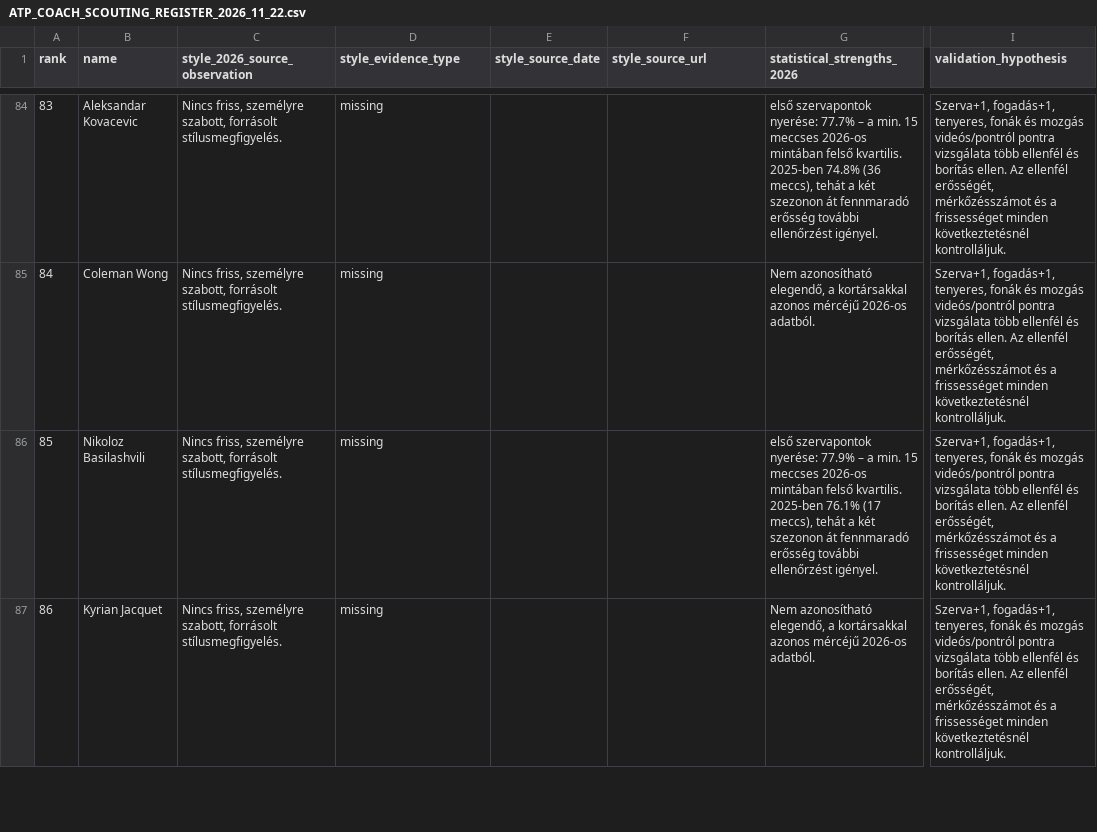
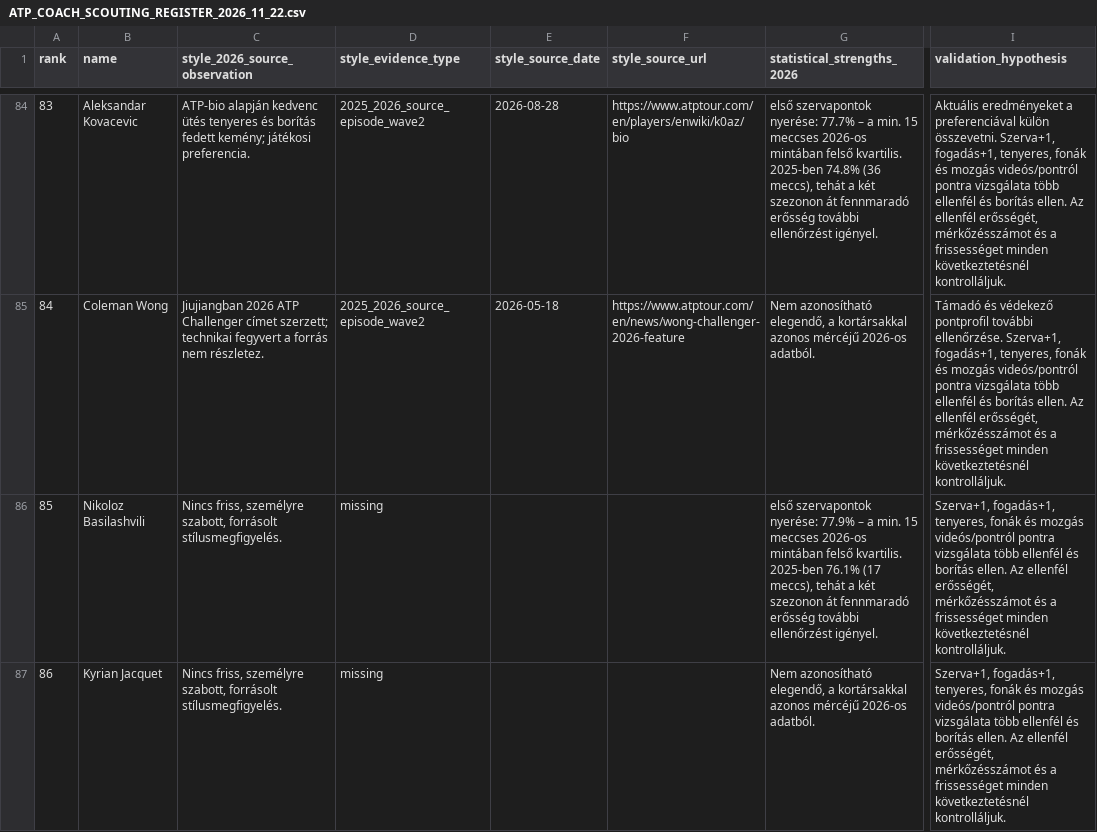
Before and after one commit to TBT8288/tbt-tennis-platform, a CSV file: research/player_profiles/ATP_COACH_SCOUTING_REGISTER_2026_11_22.csv, drawn as a sheet; only a part is shown, gaps mark what is left out; the diff covers the shown part only; the diff names each change by its address in the sheet, - before the commit and + after, or states it on an @@ line.

Commit message:
Merge 30 newly sourced tactical notes into 150-player scouting register

```diff
--- a/research/player_profiles/ATP_COACH_SCOUTING_REGISTER_2026_11_22.csv
+++ b/research/player_profiles/ATP_COACH_SCOUTING_REGISTER_2026_11_22.csv
-C84 (style_2026_source_observation): Nincs friss, személyre szabott, forrásolt stílusmegfigyelés.
+C84 (style_2026_source_observation): ATP-bio alapján kedvenc ütés tenyeres és borítás fedett kemény; játékosi preferencia.
-D84:D85 (style_evidence_type): missing
+D84:D85 (style_evidence_type): 2025_2026_source_episode_wave2
-E84 (style_source_date): (empty)
+E84 (style_source_date): 2026-08-28
-F84 (style_source_url): (empty)
+F84 (style_source_url): https://www.atptour.com/en/players/enwiki/k0az/bio
-I84 (validation_hypothesis): Szerva+1, fogadás+1,…
+I84 (validation_hypothesis): Aktuális eredményeket a preferenciával külön összevetni. Szerva+1, fogadás+1,…
-C85 (style_2026_source_observation): Nincs friss, személyre szabott, forrásolt stílusmegfigyelés.
+C85 (style_2026_source_observation): Jiujiangban 2026 ATP Challenger címet szerzett; technikai fegyvert a forrás nem részletez.
-E85 (style_source_date): (empty)
+E85 (style_source_date): 2026-05-18
-F85 (style_source_url): (empty)
+F85 (style_source_url): https://www.atptour.com/en/news/wong-challenger-2026-feature
-I85 (validation_hypothesis): Szerva+1, fogadás+1,…
+I85 (validation_hypothesis): Támadó és védekező pontprofil további ellenőrzése. Szerva+1, fogadás+1,…
```
Also changed, not shown: 140 edited cells elsewhere in this file.
